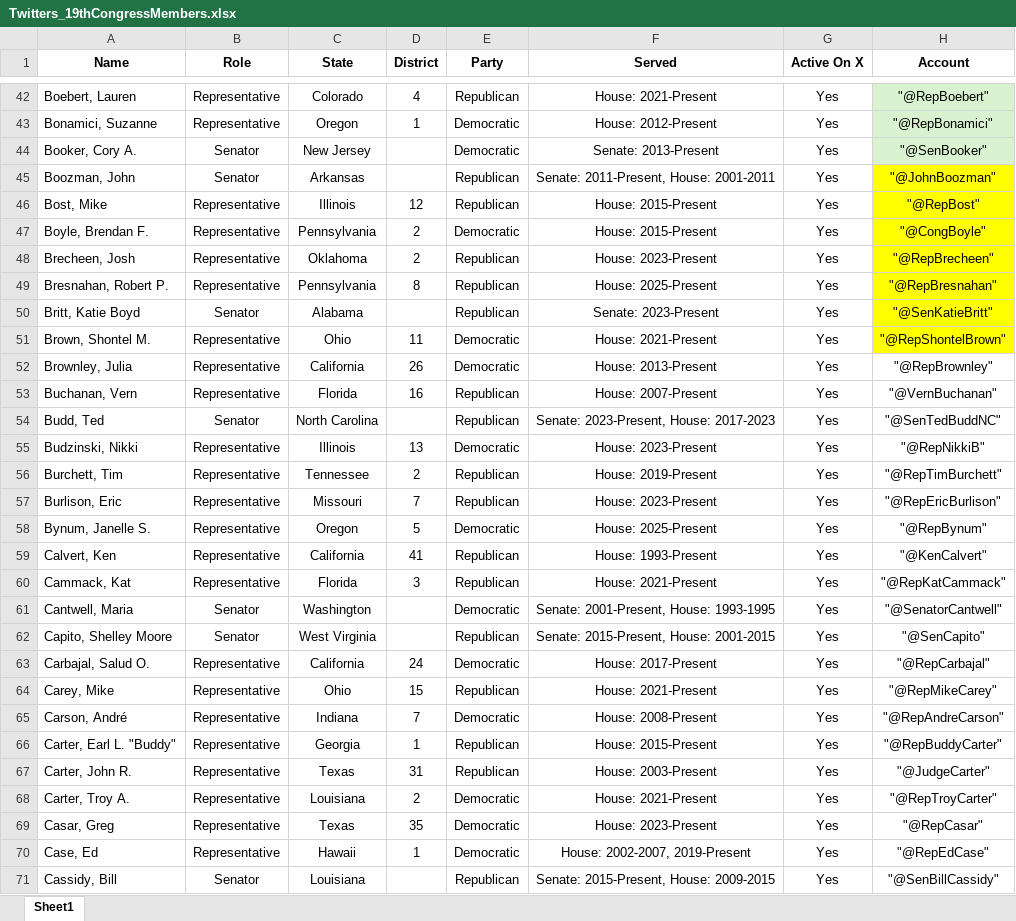
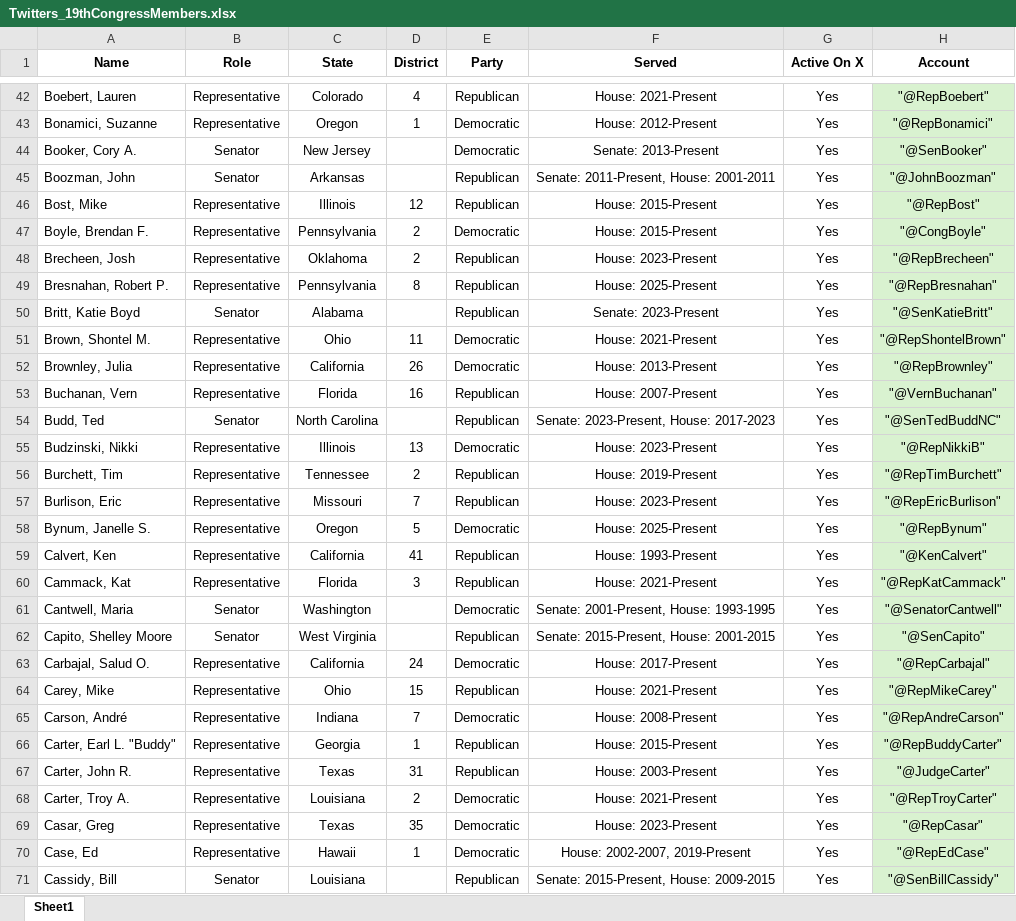
Before and after one commit to ossclaudia/Detecting-Topic-Merges-and-Splits-in-Dynamic-Political-Conversations, an Excel workbook: Twitters_19thCongressMembers.xlsx, sheet Sheet1, drawn as a sheet; only a part is shown, gaps mark what is left out; values as stored, in another font and other column widths than the file's, no borders; the diff covers the shown part only; the diff names each change by its address in the sheet, - before the commit and + after, or states it on an @@ line.

```diff
--- a/Twitters_19thCongressMembers.xlsx (sheet Sheet1)
+++ b/Twitters_19thCongressMembers.xlsx (sheet Sheet1)
-H45:H51 fill: #FFFF00
+H45:H51 fill: #D9F2D0
-H52:H71 fill: none
+H52:H71 fill: #D9F2D0
```
Also changed, not shown: cell formats elsewhere in this sheet, 27 other files.
